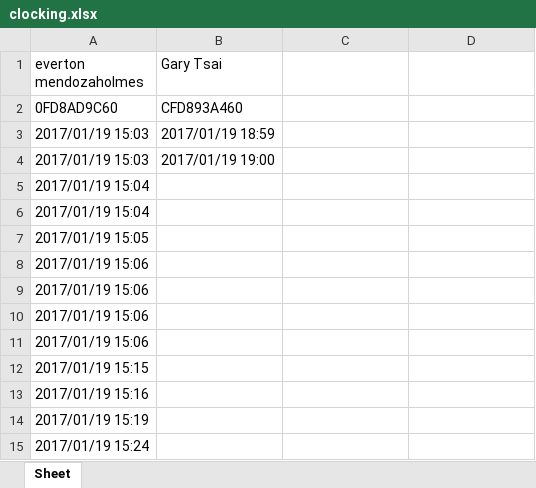
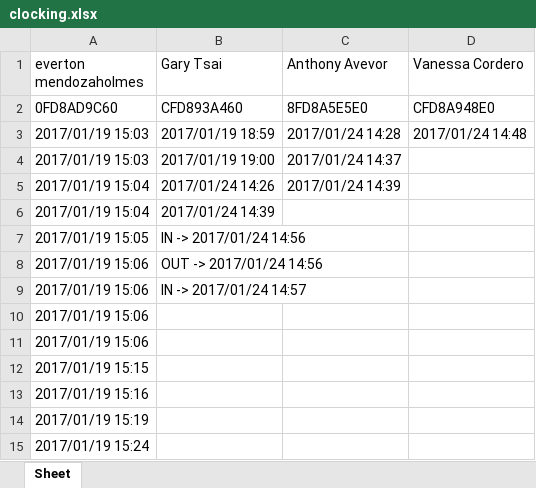
Before and after one commit to learnForMe/summer_project, an Excel workbook: clocking.xlsx, sheet Sheet, drawn as a sheet; only a part is shown; values as stored, in another font and other column widths than the file's, no borders; the diff names each change by its address in the sheet, - before the commit and + after, or states it on an @@ line.

```diff
--- a/clocking.xlsx (sheet Sheet)
+++ b/clocking.xlsx (sheet Sheet)
-C1: (empty)
+C1: Anthony Avevor
-D1: (empty)
+D1: Vanessa Cordero
-C2 (Anthony Avevor): (empty)
+C2 (Anthony Avevor): 8FD8A5E5E0
-D2 (Vanessa Cordero): (empty)
+D2 (Vanessa Cordero): CFD8A948E0
-C3 (Anthony Avevor): (empty)
+C3 (Anthony Avevor): 2017/01/24 14:28
-D3 (Vanessa Cordero): (empty)
+D3 (Vanessa Cordero): 2017/01/24 14:48
-C4 (Anthony Avevor): (empty)
+C4 (Anthony Avevor): 2017/01/24 14:37
-B5 (Gary Tsai): (empty)
+B5 (Gary Tsai): 2017/01/24 14:26
-C5 (Anthony Avevor): (empty)
+C5 (Anthony Avevor): 2017/01/24 14:39
-B6 (Gary Tsai): (empty)
+B6 (Gary Tsai): 2017/01/24 14:39
-B7 (Gary Tsai): (empty)
+B7 (Gary Tsai): IN -> 2017/01/24 14:56
-B8 (Gary Tsai): (empty)
+B8 (Gary Tsai): OUT -> 2017/01/24 14:56
-B9 (Gary Tsai): (empty)
+B9 (Gary Tsai): IN -> 2017/01/24 14:57
```
Also changed, not shown: report.xlsx, 20 other files.
